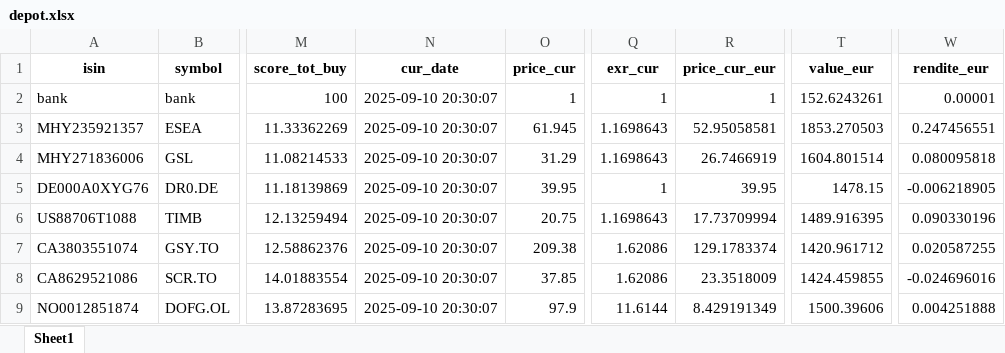
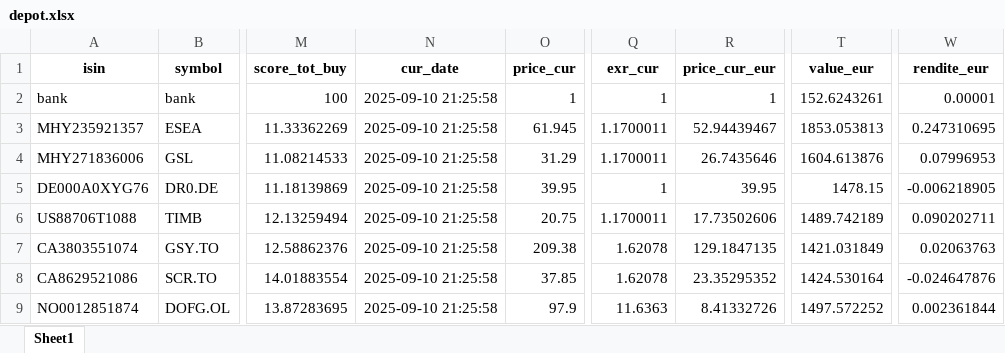
Before and after one commit to ThorstenBLN/stocks, an Excel workbook: data/depot.xlsx, sheet Sheet1, drawn as a sheet; only a part is shown, gaps mark what is left out; values as stored, in another font and other column widths than the file's, no borders; the diff names each change by its address in the sheet, - before the commit and + after, or states it on an @@ line.

```diff
--- a/data/depot.xlsx (sheet Sheet1)
+++ b/data/depot.xlsx (sheet Sheet1)
-N2:N9 (cur_date): 2025-09-10 20:30:07
+N2:N9 (cur_date): 2025-09-10 21:25:58
-Q3:Q4 (exr_cur): 1.1698643
+Q3:Q4 (exr_cur): 1.1700011
-R3 (price_cur_eur): 52.95058581
+R3 (price_cur_eur): 52.94439467
-T3 (value_eur): 1853.270503
+T3 (value_eur): 1853.053813
-W3 (rendite_eur): 0.247456551
+W3 (rendite_eur): 0.247310695
-R4 (price_cur_eur): 26.7466919
+R4 (price_cur_eur): 26.7435646
-T4 (value_eur): 1604.801514
+T4 (value_eur): 1604.613876
-W4 (rendite_eur): 0.080095818
+W4 (rendite_eur): 0.07996953
-Q6 (exr_cur): 1.1698643
+Q6 (exr_cur): 1.1700011
-R6 (price_cur_eur): 17.73709994
+R6 (price_cur_eur): 17.73502606
-T6 (value_eur): 1489.916395
+T6 (value_eur): 1489.742189
-W6 (rendite_eur): 0.090330196
+W6 (rendite_eur): 0.090202711
-Q7:Q8 (exr_cur): 1.62086
+Q7:Q8 (exr_cur): 1.62078
-R7 (price_cur_eur): 129.1783374
+R7 (price_cur_eur): 129.1847135
-T7 (value_eur): 1420.961712
+T7 (value_eur): 1421.031849
-W7 (rendite_eur): 0.020587255
+W7 (rendite_eur): 0.02063763
-R8 (price_cur_eur): 23.3518009
+R8 (price_cur_eur): 23.35295352
-T8 (value_eur): 1424.459855
+T8 (value_eur): 1424.530164
-W8 (rendite_eur): -0.024696016
+W8 (rendite_eur): -0.024647876
-Q9 (exr_cur): 11.6144
+Q9 (exr_cur): 11.6363
-R9 (price_cur_eur): 8.429191349
+R9 (price_cur_eur): 8.41332726
-T9 (value_eur): 1500.39606
+T9 (value_eur): 1497.572252
-W9 (rendite_eur): 0.004251888
+W9 (rendite_eur): 0.002361844
```
Also changed, not shown: data/depot_hist.xlsx, data/transactions.xlsx.
